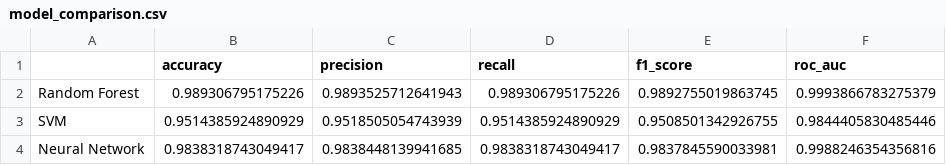
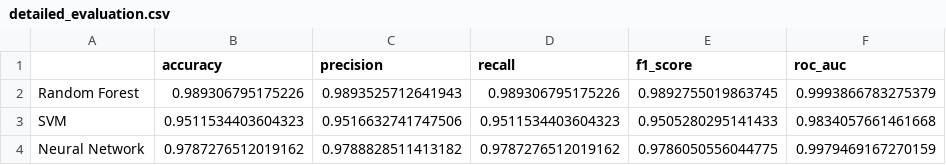
Before and after one commit to RanaRomdhane/intelligent-ids, a CSV file: models/detailed_evaluation.csv (was models/model_comparison.csv), drawn as a sheet.

```diff
--- a/models/model_comparison.csv
+++ b/models/detailed_evaluation.csv
@@ -2,3 +2,3 @@
 Random Forest,0.989306795175226,0.9893525712641943,0.989306795175226,0.9892755019863745,0.9993866783275379
-SVM,0.9514385924890929,0.9518505054743939,0.9514385924890929,0.9508501342926755,0.9844405830485446
-Neural Network,0.9838318743049417,0.9838448139941685,0.9838318743049417,0.9837845590033981,0.9988246354356816
+SVM,0.9511534403604323,0.9516632741747506,0.9511534403604323,0.9505280295141433,0.9834057661461668
+Neural Network,0.9787276512019162,0.9788828511413182,0.9787276512019162,0.9786050556044775,0.9979469167270159
```
Also changed, not shown: 4 other files.
